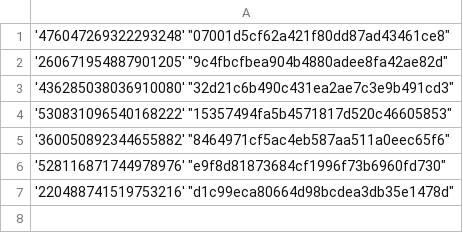
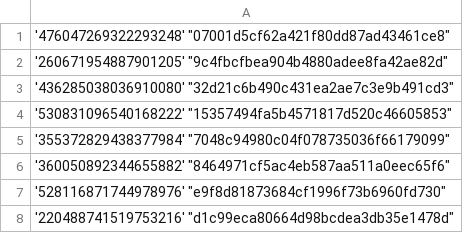
Before and after one commit to Heroes-United/patreonlist, a CSV file: users-uuids.csv, drawn as a sheet.

Commit message:
[HeroesUnited BOT] added new uuids

```diff
--- a/users-uuids.csv
+++ b/users-uuids.csv
@@ -4,2 +4,3 @@
 '530831096540168222' "15357494fa5b4571817d520c46605853"
+'355372829438377984' "7048c94980c04f078735036f66179099"
 '360050892344655882' "8464971cf5ac4eb587aa511a0eec65f6"
```
Also changed, not shown: users.csv.
